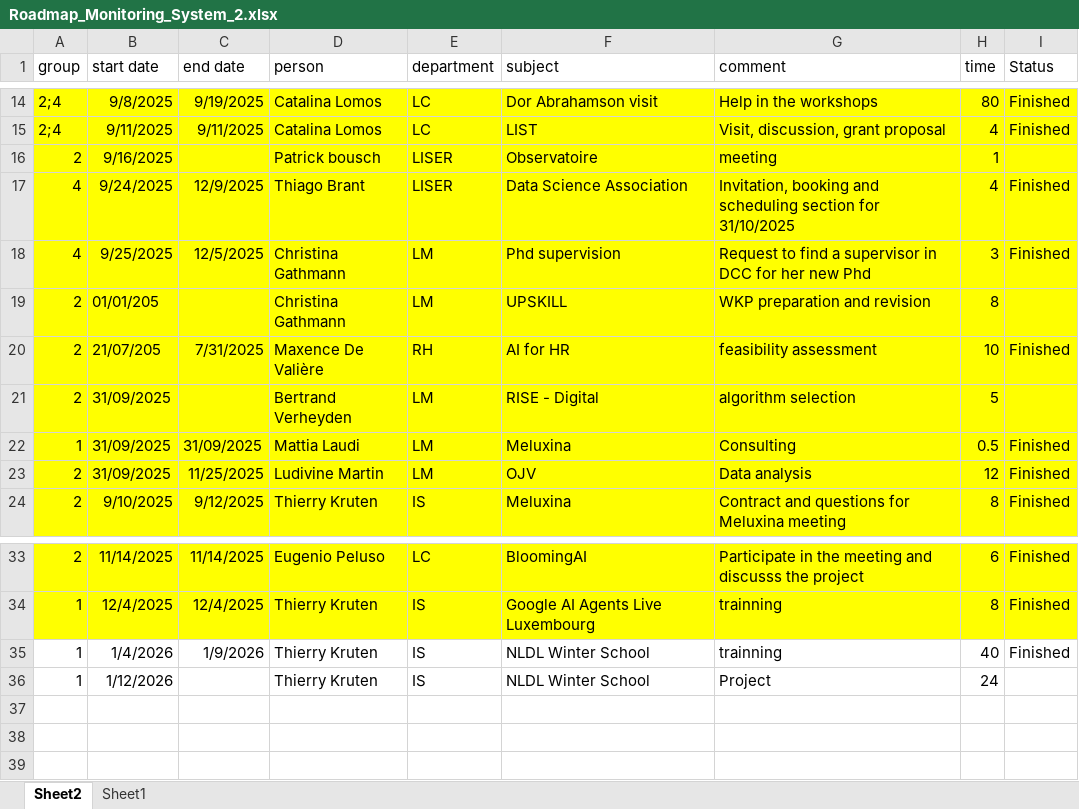
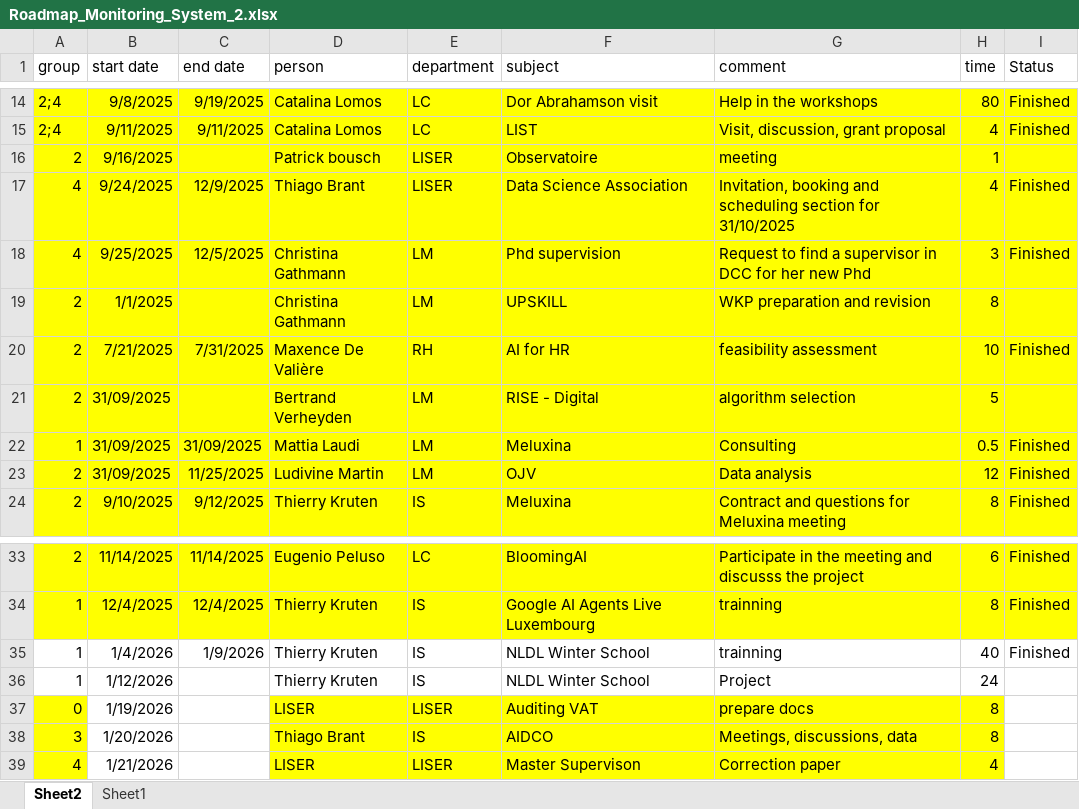
Before and after one commit to BrantTQ/roadmap, an Excel workbook: Roadmap_Monitoring_System_2.xlsx, sheet Sheet2, drawn as a sheet; only a part is shown, gaps mark what is left out; values as stored, in another font and other column widths than the file's, no borders; the diff names each change by its address in the sheet, - before the commit and + after, or states it on an @@ line.

Commit message:
Update Excel file with latest data

```diff
--- a/Roadmap_Monitoring_System_2.xlsx (sheet Sheet2)
+++ b/Roadmap_Monitoring_System_2.xlsx (sheet Sheet2)
-B19 (start date): 01/01/205
+B19 (start date): 1/1/2025
-B20 (start date): 21/07/205
+B20 (start date): 7/21/2025
+row 37: 0 | 1/19/2026 |  | LISER | LISER | Auditing VAT | prepare docs | 8
+row 38: 3 | 1/20/2026 |  | Thiago Brant | IS | AIDCO | Meetings, discussions, data | 8
+row 39: 4 | 1/21/2026 |  | LISER | LISER | Master Supervison | Correction paper | 4
```
